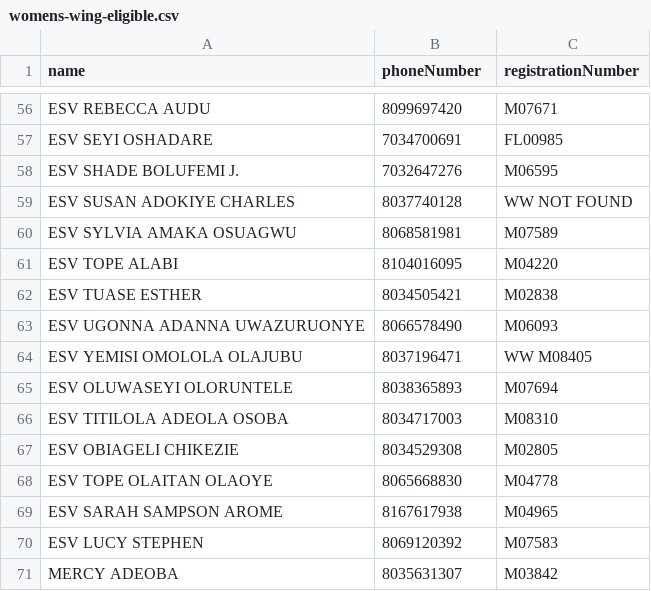
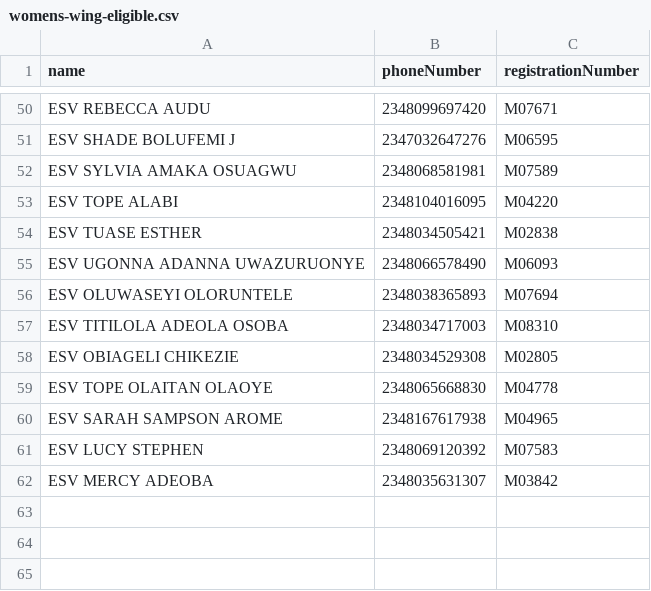
Before and after one commit to 722sofiaameh/niesv-election, a CSV file: prisma/data/womens-wing-eligible.csv, drawn as a sheet; only a part is shown, gaps mark what is left out; removed rows and columns are numbered as before the commit, all else as after; the diff covers the shown part only; the diff names each change by its address in the sheet, - before the commit and + after, or states it on an @@ line.

```diff
--- a/prisma/data/womens-wing-eligible.csv
+++ b/prisma/data/womens-wing-eligible.csv
-B50 (phoneNumber): 8099697420
+B50 (phoneNumber): 2348099697420
-row 57: ESV SEYI OSHADARE | 7034700691 | FL00985
-A51 (name): ESV SHADE BOLUFEMI J.
+A51 (name): ESV SHADE BOLUFEMI J
-B51 (phoneNumber): 7032647276
+B51 (phoneNumber): 2347032647276
-row 59: ESV SUSAN ADOKIYE CHARLES | 8037740128 | WW NOT FOUND
-B52 (phoneNumber): 8068581981
+B52 (phoneNumber): 2348068581981
-B53 (phoneNumber): 8104016095
+B53 (phoneNumber): 2348104016095
-B54 (phoneNumber): 8034505421
+B54 (phoneNumber): 2348034505421
-B55 (phoneNumber): 8066578490
+B55 (phoneNumber): 2348066578490
-row 64: ESV YEMISI OMOLOLA OLAJUBU | 8037196471 | WW M08405
-B56 (phoneNumber): 8038365893
+B56 (phoneNumber): 2348038365893
-B57 (phoneNumber): 8034717003
+B57 (phoneNumber): 2348034717003
-B58 (phoneNumber): 8034529308
+B58 (phoneNumber): 2348034529308
-B59 (phoneNumber): 8065668830
+B59 (phoneNumber): 2348065668830
-B60 (phoneNumber): 8167617938
+B60 (phoneNumber): 2348167617938
-B61 (phoneNumber): 8069120392
+B61 (phoneNumber): 2348069120392
-A62 (name): MERCY ADEOBA
+A62 (name): ESV MERCY ADEOBA
-B62 (phoneNumber): 8035631307
+B62 (phoneNumber): 2348035631307
```
Also changed, not shown: 2 added rows, 8 removed rows and 47 edited cells elsewhere in this file, 2 other files.
